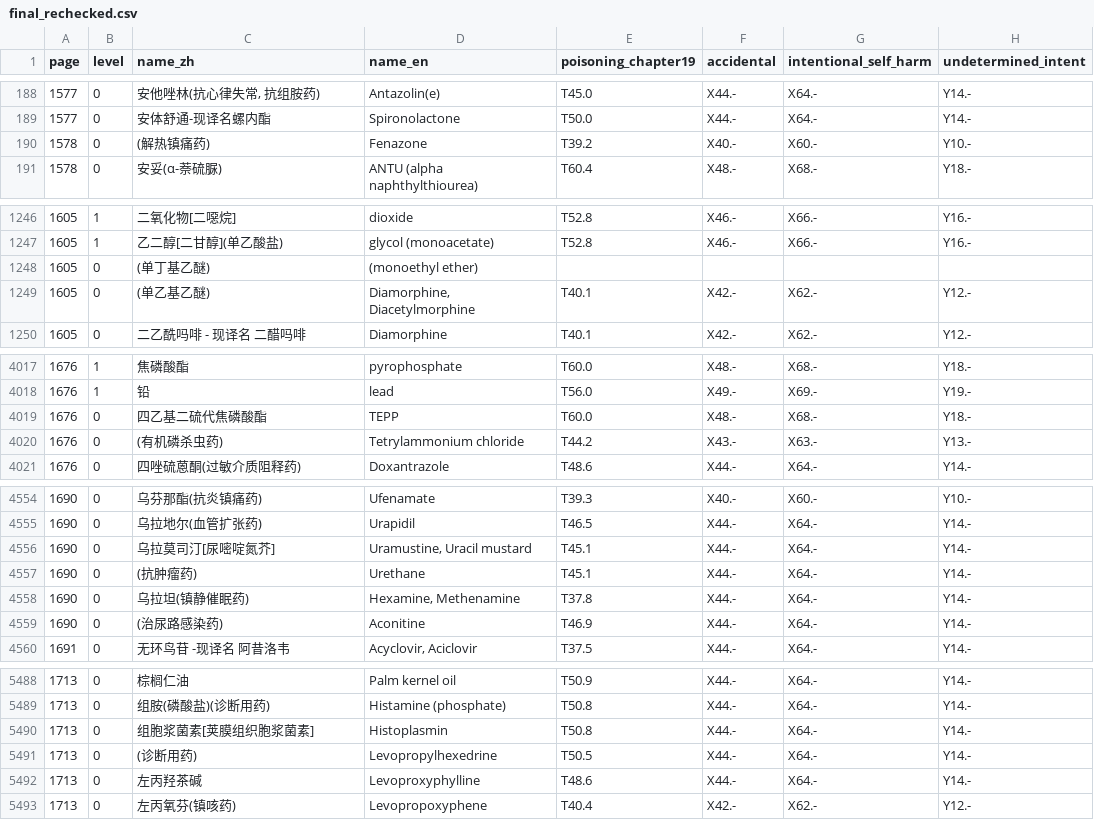
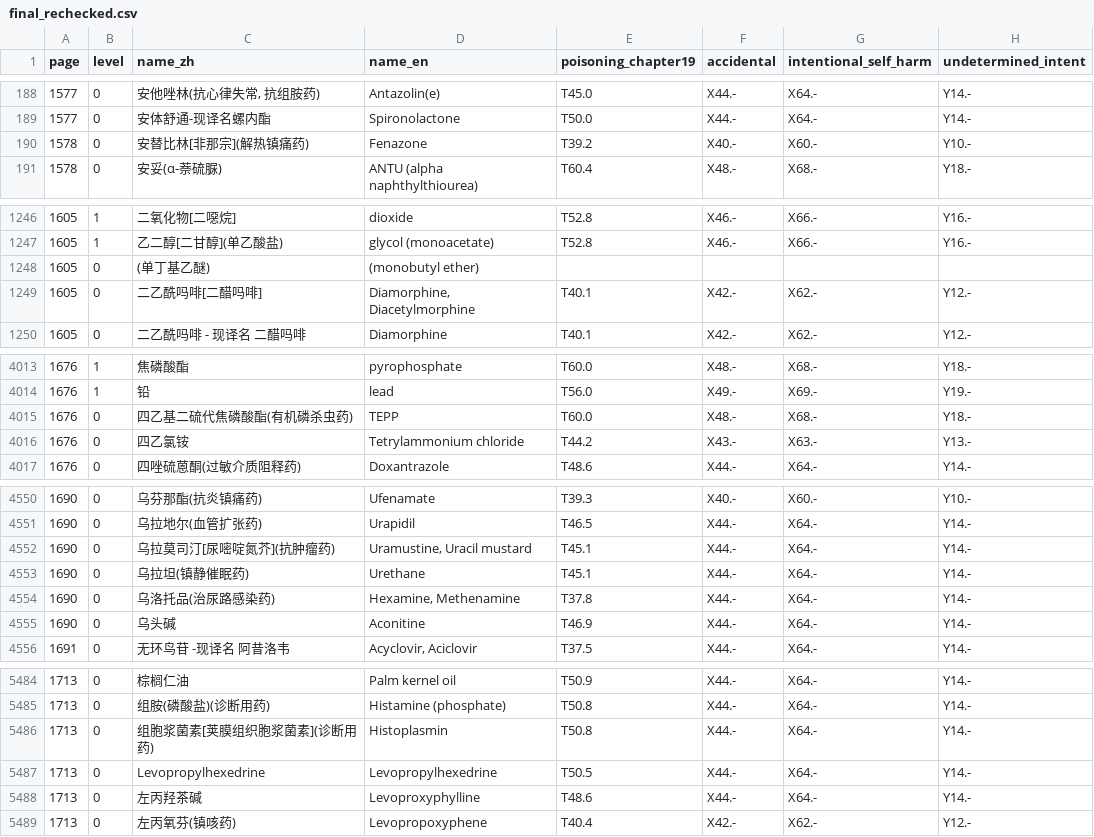
Before and after one commit to qweaszxcdf/icd10-drug-index, a CSV file: data/final_rechecked.csv, drawn as a sheet; only a part is shown, gaps mark what is left out; addresses are those after the commit; the diff covers the shown part only; the diff names each change by its address in the sheet, - before the commit and + after, or states it on an @@ line.

Commit message:
fix(data): restore drug names and merge split index entries

```diff
--- a/data/final_rechecked.csv
+++ b/data/final_rechecked.csv
-C190 (name_zh): (解热镇痛药)
+C190 (name_zh): 安替比林[非那宗](解热镇痛药)
-D1248 (name_en): (monoethyl ether)
+D1248 (name_en): (monobutyl ether)
-C1249 (name_zh): (单乙基乙醚)
+C1249 (name_zh): 二乙酰吗啡[二醋吗啡]
-C4015 (name_zh): 四乙基二硫代焦磷酸酯
+C4015 (name_zh): 四乙基二硫代焦磷酸酯(有机磷杀虫药)
-C4016 (name_zh): (有机磷杀虫药)
+C4016 (name_zh): 四乙氯铵
-C4552 (name_zh): 乌拉莫司汀[尿嘧啶氮芥]
+C4552 (name_zh): 乌拉莫司汀[尿嘧啶氮芥](抗肿瘤药)
-C4553 (name_zh): (抗肿瘤药)
+C4553 (name_zh): 乌拉坦(镇静催眠药)
-C4554 (name_zh): 乌拉坦(镇静催眠药)
+C4554 (name_zh): 乌洛托品(治尿路感染药)
-C4555 (name_zh): (治尿路感染药)
+C4555 (name_zh): 乌头碱
-C5486 (name_zh): 组胞浆菌素[荚膜组织胞浆菌素]
+C5486 (name_zh): 组胞浆菌素[荚膜组织胞浆菌素](诊断用药)
-C5487 (name_zh): (诊断用药)
+C5487 (name_zh): Levopropylhexedrine
```
Also changed, not shown: 1 added row, 5 removed rows and 31 edited cells elsewhere in this file.
